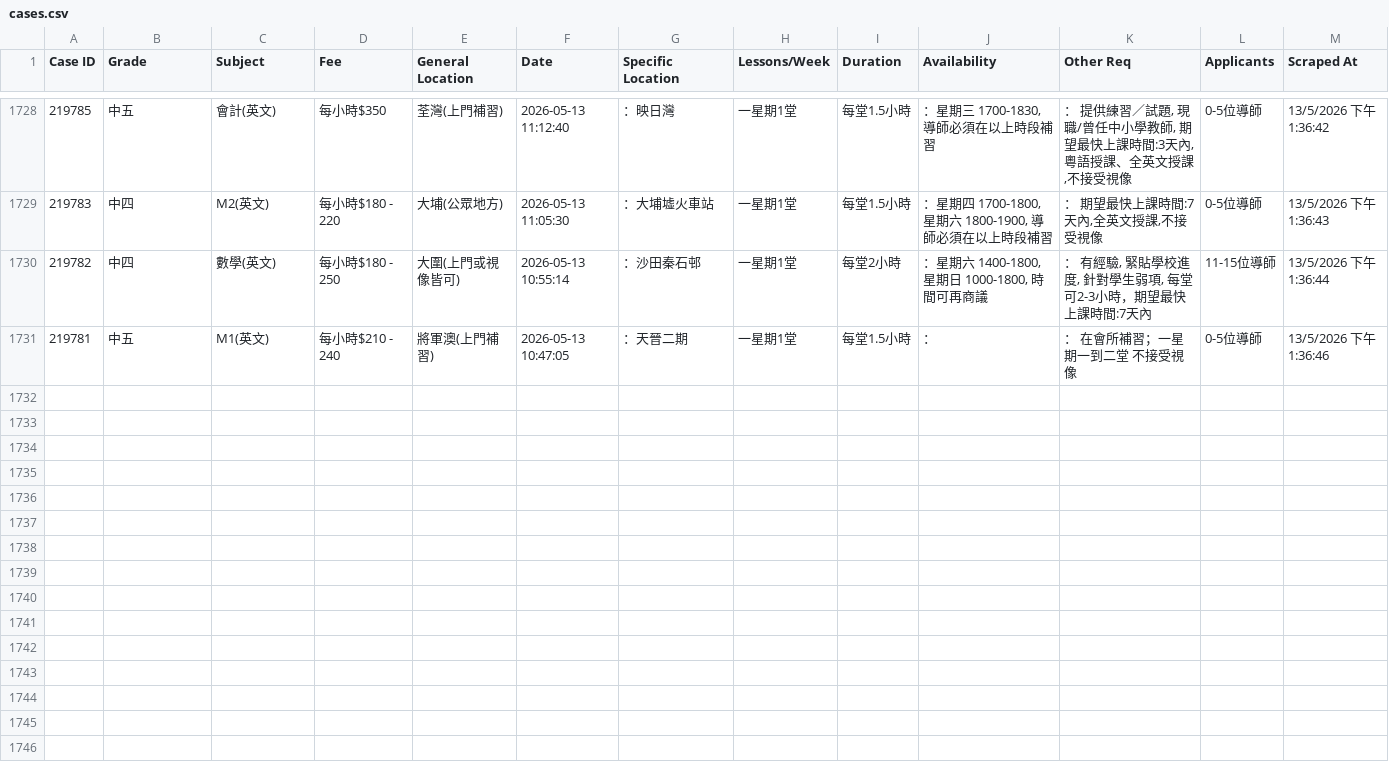
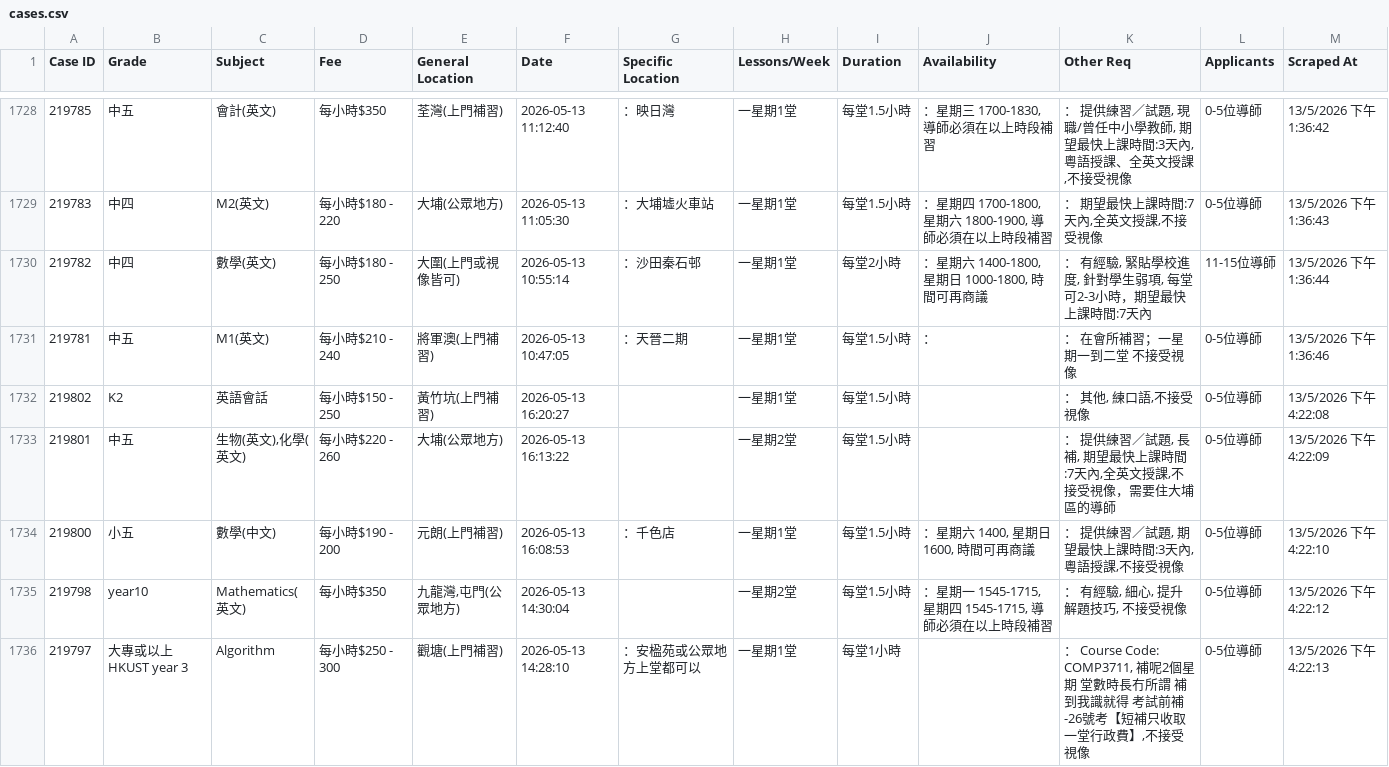
Before and after one commit to leighapollo277-coder/tutorcircle-scraper, a CSV file: cases.csv, drawn as a sheet; only a part is shown, gaps mark what is left out; the diff covers the shown part only; the diff names each change by its address in the sheet, - before the commit and + after, or states it on an @@ line.

Commit message:
Auto-update: New TutorCircle cases [skip ci]

```diff
--- a/cases.csv
+++ b/cases.csv
+row 1732: 219802 | K2 | 英語會話 | 每小時$150 - 250 | 黃竹坑(上門補習) | 2026-05-13 16:20:27 |  | 一星期1堂 | 每堂1.5小時 |  | ： 其他, 練口語,不接受視像 | 0-5位導師 | 13/5/2026 下午4:22:08
+row 1733: 219801 | 中五 | 生物(英文),化學(英文) | 每小時$220 - 260 | 大埔(公眾地方) | 2026-05-13 16:13:22 |  | 一星期2堂 | 每堂1.5小時 |  | ： 提供練習／試題, 長補, 期望最快上課時間:7天內,全英文授課,不接受視像，需要住大埔區的導師 | 0-5位導師 | 13/5/2026 下午4:22:09
+row 1734: 219800 | 小五 | 數學(中文) | 每小時$190 - 200 | 元朗(上門補習) | 2026-05-13 16:08:53 | ：千色店 | 一星期1堂 | 每堂1.5小時 | ：星期六 1400, 星期日 1600, 時間可再商議 | ： 提供練習／試題, 期望最快上課時間:3天內,粵語授課,不接受視像 | 0-5位導師 | 13/5/2026 下午4:22:10
+row 1735: 219798 | year10 | Mathematics(英文) | 每小時$350 | 九龍灣,屯門(公眾地方) | 2026-05-13 14:30:04 |  | 一星期2堂 | 每堂1.5小時 | ：星期一 1545-1715, 星期四 1545-1715, 導師必須在以上時段補習 | ： 有經驗, 細心, 提升解題技巧, 不接受視像 | 0-5位導師 | 13/5/2026 下午4:22:12
+row 1736: 219797 | 大專或以上 HKUST year 3 | Algorithm | 每小時$250 - 300 | 觀塘(上門補習) | 2026-05-13 14:28:10 | ：安楹苑或公眾地方上堂都可以 | 一星期1堂 | 每堂1小時 |  | ： Course Code: COMP3711, 補呢2個星期 堂數時長冇所謂 補到我識就得 考試前補-26號考【短補只收取一堂行政費】,不接受視像 | 0-5位導師 | 13/5/2026 下午4:22:13
```
Also changed, not shown: 5 added rows elsewhere in this file.
